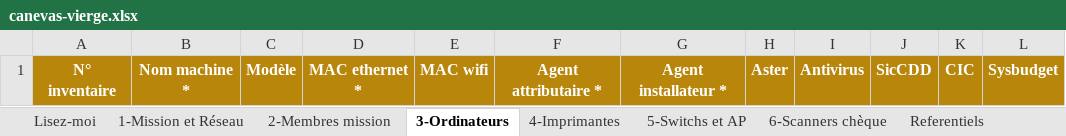
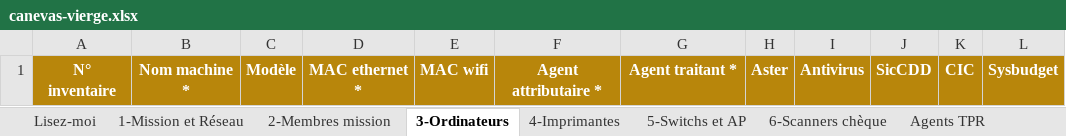
Before and after one commit to amadoulamine1/Missions_DGCPT, an Excel workbook: src/main/resources/canevas/canevas-vierge.xlsx, sheet 3-Ordinateurs, drawn as a sheet; values as stored, in another font and other column widths than the file's, no borders; the diff names each change by its address in the sheet, - before the commit and + after, or states it on an @@ line.

Commit message:
Canevas — listes d'agents par rôle : saisisseur & traitant = membres ; attributaire via feuille « Agents TPR » (agents créés à l'import) ; renommage installateur→traitant

```diff
--- a/src/main/resources/canevas/canevas-vierge.xlsx (sheet 3-Ordinateurs)
+++ b/src/main/resources/canevas/canevas-vierge.xlsx (sheet 3-Ordinateurs)
+sheet tab: Agents TPR
-G1: Agent installateur *
+G1: Agent traitant *
```
Also changed, not shown: sheet Referentiels, 7 other files.
